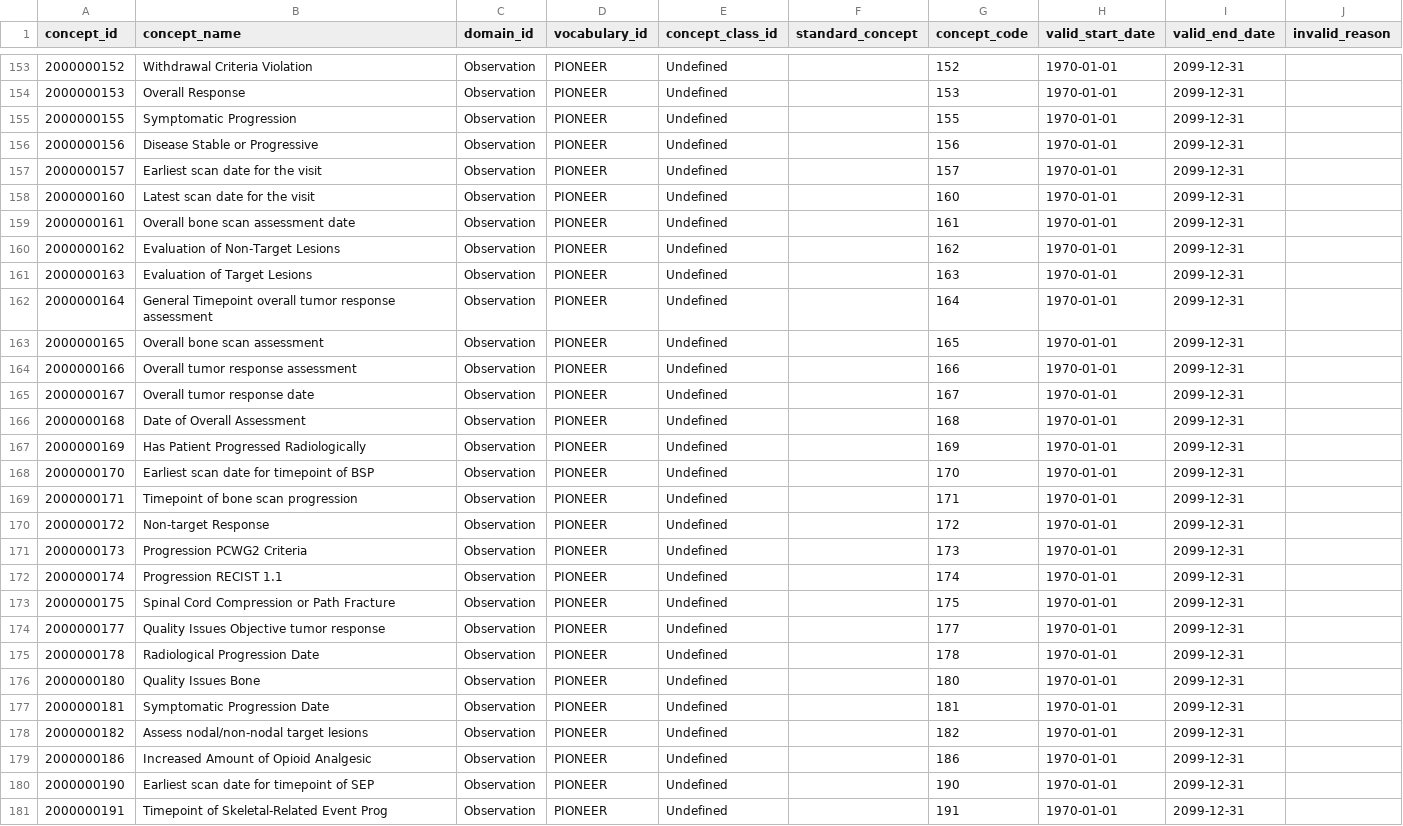
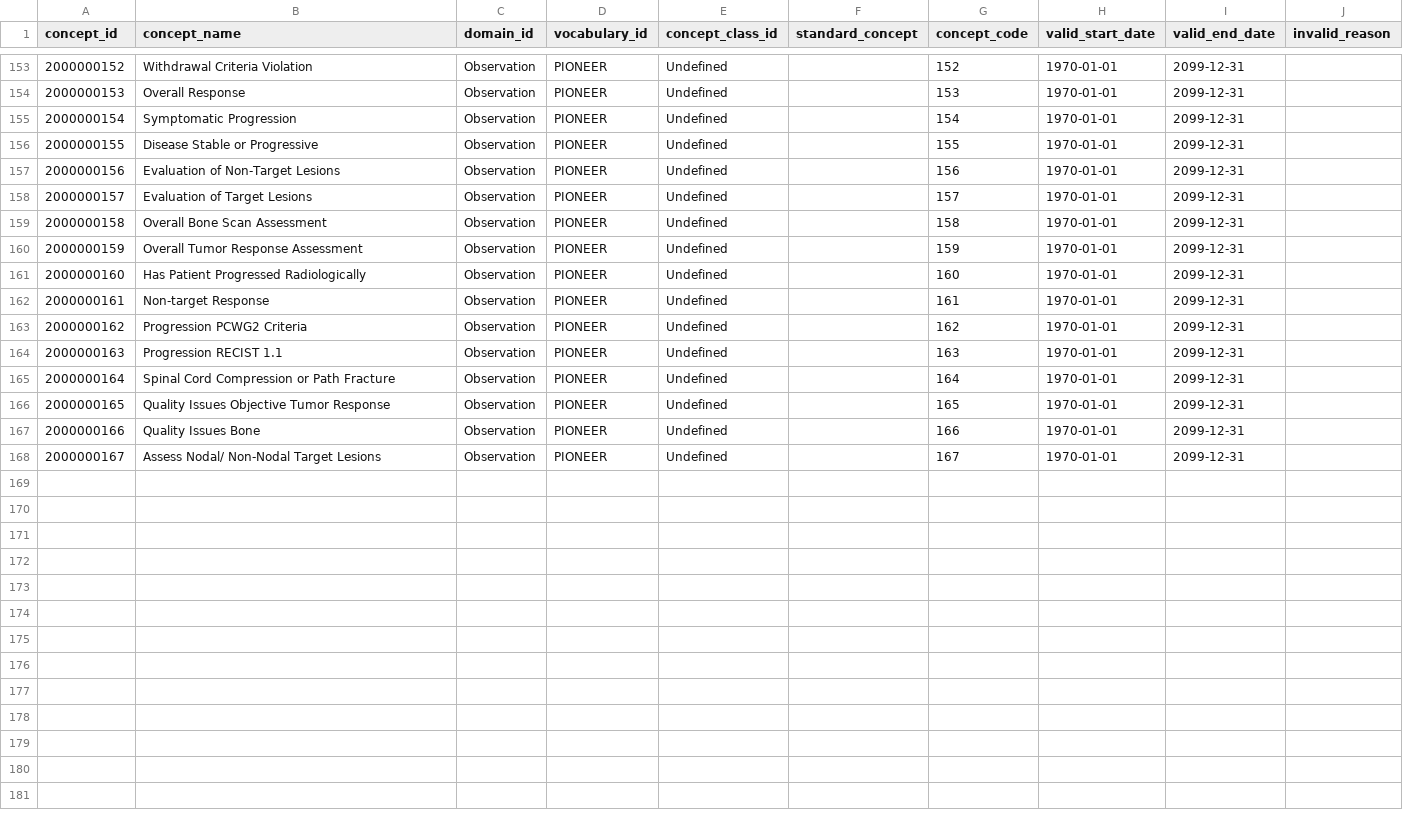
Before and after one commit to thehyve/ohdsi-omop-pioneer, a CSV file: pioneer_custom_vocabulary/pioneer_concepts.csv, drawn as a sheet; only a part is shown, gaps mark what is left out.

Commit message:
removed all tests with date

```diff
--- a/pioneer_custom_vocabulary/pioneer_concepts.csv
+++ b/pioneer_custom_vocabulary/pioneer_concepts.csv
@@ -154,28 +154,15 @@ concept_id,concept_name,domain_id,vocabulary_id,concept_class_id,standard_concep
 2000000153,Overall Response,Observation,PIONEER,Undefined,,153,1970-01-01,2099-12-31,
-2000000155,Symptomatic Progression,Observation,PIONEER,Undefined,,155,1970-01-01,2099-12-31,
-2000000156,Disease Stable or Progressive,Observation,PIONEER,Undefined,,156,1970-01-01,2099-12-31,
-2000000157,Earliest scan date for the visit,Observation,PIONEER,Undefined,,157,1970-01-01,2099-12-31,
-2000000160,Latest scan date for the visit,Observation,PIONEER,Undefined,,160,1970-01-01,2099-12-31,
-2000000161,Overall bone scan assessment date,Observation,PIONEER,Undefined,,161,1970-01-01,2099-12-31,
-2000000162,Evaluation of Non-Target Lesions,Observation,PIONEER,Undefined,,162,1970-01-01,2099-12-31,
-2000000163,Evaluation of Target Lesions,Observation,PIONEER,Undefined,,163,1970-01-01,2099-12-31,
-2000000164,General Timepoint overall tumor response assessment,Observation,PIONEER,Undefined,,164,1970-01-01,2099-12-31,
-2000000165,Overall bone scan assessment,Observation,PIONEER,Undefined,,165,1970-01-01,2099-12-31,
-2000000166,Overall tumor response assessment,Observation,PIONEER,Undefined,,166,1970-01-01,2099-12-31,
-2000000167,Overall tumor response date,Observation,PIONEER,Undefined,,167,1970-01-01,2099-12-31,
-2000000168,Date of Overall Assessment,Observation,PIONEER,Undefined,,168,1970-01-01,2099-12-31,
-2000000169,Has Patient Progressed Radiologically,Observation,PIONEER,Undefined,,169,1970-01-01,2099-12-31,
-2000000170,Earliest scan date for timepoint of BSP,Observation,PIONEER,Undefined,,170,1970-01-01,2099-12-31,
-2000000171,Timepoint of bone scan progression,Observation,PIONEER,Undefined,,171,1970-01-01,2099-12-31,
-2000000172,Non-target Response,Observation,PIONEER,Undefined,,172,1970-01-01,2099-12-31,
-2000000173,Progression PCWG2 Criteria,Observation,PIONEER,Undefined,,173,1970-01-01,2099-12-31,
-2000000174,Progression RECIST 1.1,Observation,PIONEER,Undefined,,174,1970-01-01,2099-12-31,
-2000000175,Spinal Cord Compression or Path Fracture,Observation,PIONEER,Undefined,,175,1970-01-01,2099-12-31,
-2000000177,Quality Issues Objective tumor response,Observation,PIONEER,Undefined,,177,1970-01-01,2099-12-31,
-2000000178,Radiological Progression Date,Observation,PIONEER,Undefined,,178,1970-01-01,2099-12-31,
-2000000180,Quality Issues Bone,Observation,PIONEER,Undefined,,180,1970-01-01,2099-12-31,
-2000000181,Symptomatic Progression Date,Observation,PIONEER,Undefined,,181,1970-01-01,2099-12-31,
-2000000182,Assess nodal/non-nodal target lesions,Observation,PIONEER,Undefined,,182,1970-01-01,2099-12-31,
-2000000186,Increased Amount of Opioid Analgesic,Observation,PIONEER,Undefined,,186,1970-01-01,2099-12-31,
-2000000190,Earliest scan date for timepoint of SEP,Observation,PIONEER,Undefined,,190,1970-01-01,2099-12-31,
-2000000191,Timepoint of Skeletal-Related Event Prog,Observation,PIONEER,Undefined,,191,1970-01-01,2099-12-31,
+2000000154,Symptomatic Progression,Observation,PIONEER,Undefined,,154,1970-01-01,2099-12-31,
+2000000155,Disease Stable or Progressive,Observation,PIONEER,Undefined,,155,1970-01-01,2099-12-31,
+2000000156,Evaluation of Non-Target Lesions,Observation,PIONEER,Undefined,,156,1970-01-01,2099-12-31,
+2000000157,Evaluation of Target Lesions,Observation,PIONEER,Undefined,,157,1970-01-01,2099-12-31,
+2000000158,Overall Bone Scan Assessment,Observation,PIONEER,Undefined,,158,1970-01-01,2099-12-31,
+2000000159,Overall Tumor Response Assessment,Observation,PIONEER,Undefined,,159,1970-01-01,2099-12-31,
+2000000160,Has Patient Progressed Radiologically,Observation,PIONEER,Undefined,,160,1970-01-01,2099-12-31,
+2000000161,Non-target Response,Observation,PIONEER,Undefined,,161,1970-01-01,2099-12-31,
+2000000162,Progression PCWG2 Criteria,Observation,PIONEER,Undefined,,162,1970-01-01,2099-12-31,
+2000000163,Progression RECIST 1.1,Observation,PIONEER,Undefined,,163,1970-01-01,2099-12-31,
+2000000164,Spinal Cord Compression or Path Fracture,Observation,PIONEER,Undefined,,164,1970-01-01,2099-12-31,
+2000000165,Quality Issues Objective Tumor Response,Observation,PIONEER,Undefined,,165,1970-01-01,2099-12-31,
+2000000166,Quality Issues Bone,Observation,PIONEER,Undefined,,166,1970-01-01,2099-12-31,
+2000000167,Assess Nodal/ Non-Nodal Target Lesions,Observation,PIONEER,Undefined,,167,1970-01-01,2099-12-31,
```
